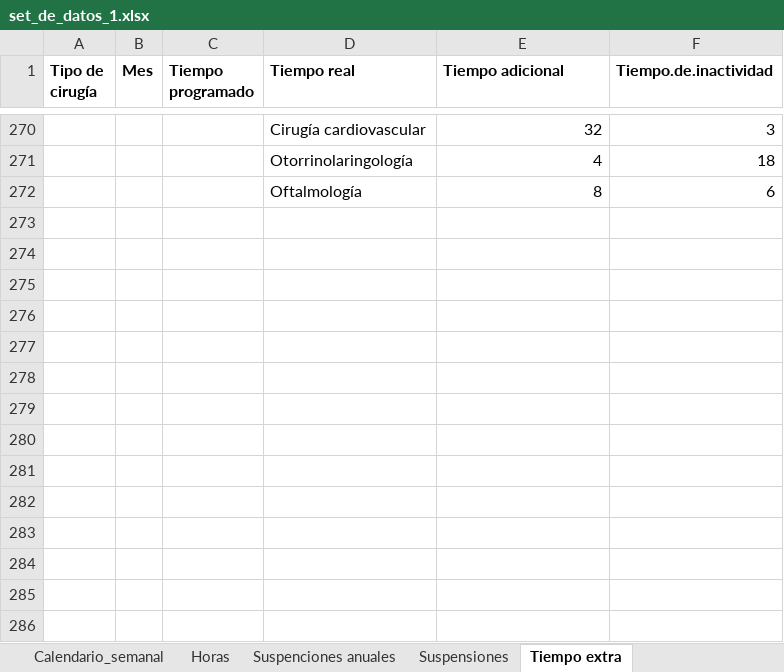
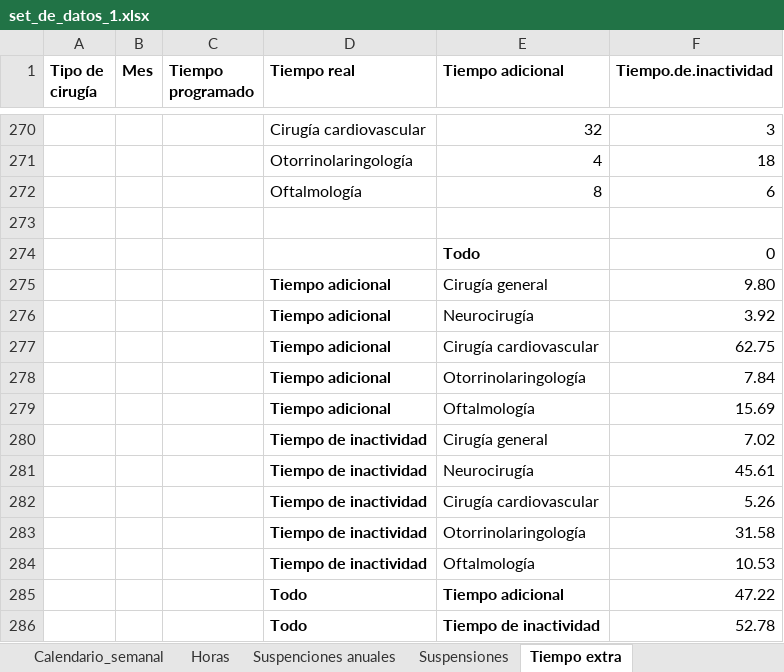
Before and after one commit to jfvenegasg/app_health_r_medicine, an Excel workbook: app_salud/app/logic/data/set_de_datos_1.xlsx, sheet Tiempo extra, drawn as a sheet; only a part is shown, gaps mark what is left out; values as stored, in another font and other column widths than the file's, no borders; the diff names each change by its address in the sheet, - before the commit and + after, or states it on an @@ line.

```diff
--- a/app_salud/app/logic/data/set_de_datos_1.xlsx (sheet Tiempo extra)
+++ b/app_salud/app/logic/data/set_de_datos_1.xlsx (sheet Tiempo extra)
+row 273: (empty)
+row 274:  |  |  |  | Todo | 0
+row 275:  |  |  | Tiempo adicional | Cirugía general | 9.80
+row 276:  |  |  | Tiempo adicional | Neurocirugía | 3.92
+row 277:  |  |  | Tiempo adicional | Cirugía cardiovascular | 62.75
+row 278:  |  |  | Tiempo adicional | Otorrinolaringología | 7.84
+row 279:  |  |  | Tiempo adicional | Oftalmología | 15.69
+row 280:  |  |  | Tiempo de inactividad | Cirugía general | 7.02
+row 281:  |  |  | Tiempo de inactividad | Neurocirugía | 45.61
+row 282:  |  |  | Tiempo de inactividad | Cirugía cardiovascular | 5.26
+row 283:  |  |  | Tiempo de inactividad | Otorrinolaringología | 31.58
+row 284:  |  |  | Tiempo de inactividad | Oftalmología | 10.53
+row 285:  |  |  | Todo | Tiempo adicional | 47.22
+row 286:  |  |  | Todo | Tiempo de inactividad | 52.78
```
Also changed, not shown: 5 other files.
